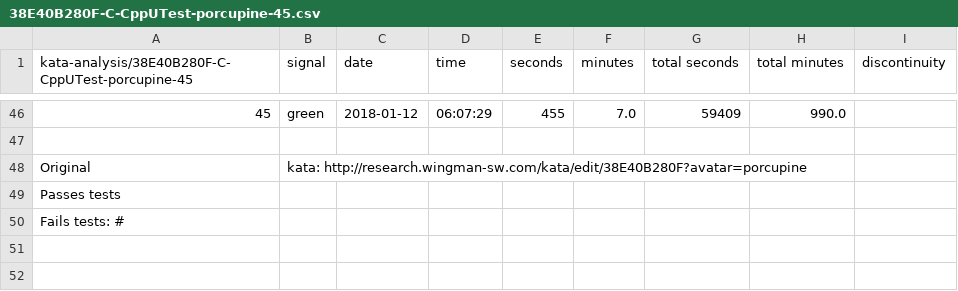
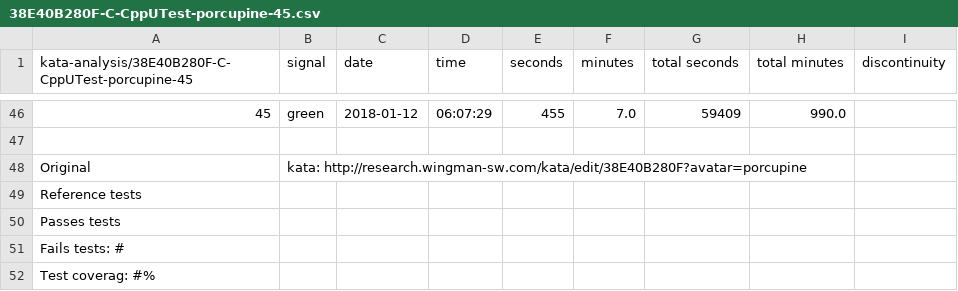
Before and after one commit to jwgrenning/wingman-cyber-dojo, a CSV file: kata-analysis/38E40B280F-C-CppUTest-porcupine-45.csv, drawn as a sheet; only a part is shown, gaps mark what is left out; the diff names each change by its address in the sheet, - before the commit and + after, or states it on an @@ line.

```diff
--- a/kata-analysis/38E40B280F-C-CppUTest-porcupine-45.csv
+++ b/kata-analysis/38E40B280F-C-CppUTest-porcupine-45.csv
@@ column A renumbered between rows 49 and 50 @@
+row 51: Fails tests: #
+row 52: Test coverag: #%
```
Also changed, not shown: kata-analysis/078047BDCC-C-NTH-antelope-33.csv, kata-analysis/078047BDCC-C-NTH-rhino-21.csv, 19 other files.
